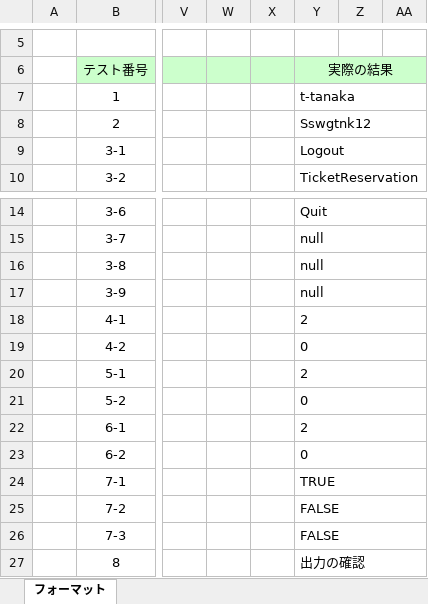
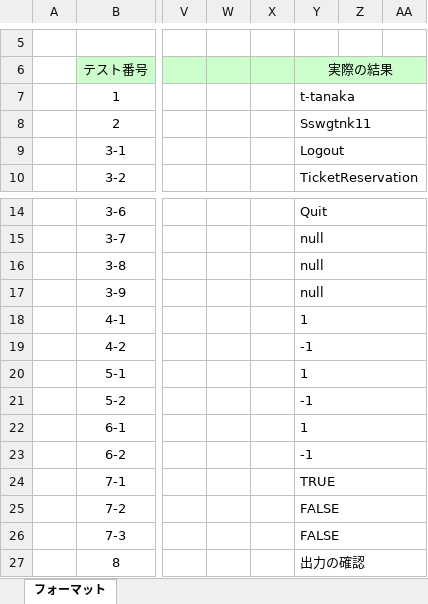
Before and after one commit to Yuma-Hamasaki/zero1, an Excel workbook: 03_design/ユニットテスト仕様書(CUI).xlsx, sheet フォーマット, drawn as a sheet; only a part is shown, gaps mark what is left out; values as stored, in another font and other column widths than the file's, no borders; the diff names each change by its address in the sheet, - before the commit and + after, or states it on an @@ line.

Commit message:
ユニットテスト仕様書(CUI).xlsxのテスト結果修正
Signed-off-by: <D-kayanuma> <d-kayanuma@cresco.co.jp>

```diff
--- a/03_design/ユニットテスト仕様書(CUI).xlsx (sheet フォーマット)
+++ b/03_design/ユニットテスト仕様書(CUI).xlsx (sheet フォーマット)
-Y8 (実際の結果): Sswgtnk12
+Y8 (実際の結果): Sswgtnk11
-Y18 (実際の結果): 2
+Y18 (実際の結果): 1
-Y19 (実際の結果): 0
+Y19 (実際の結果): -1
-Y20 (実際の結果): 2
+Y20 (実際の結果): 1
-Y21 (実際の結果): 0
+Y21 (実際の結果): -1
-Y22 (実際の結果): 2
+Y22 (実際の結果): 1
-Y23 (実際の結果): 0
+Y23 (実際の結果): -1
```
